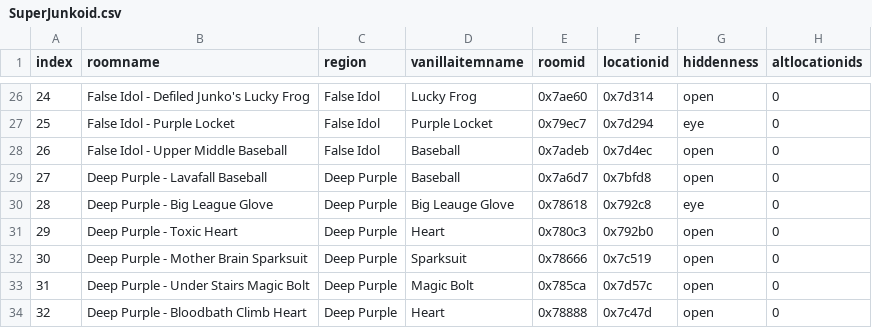
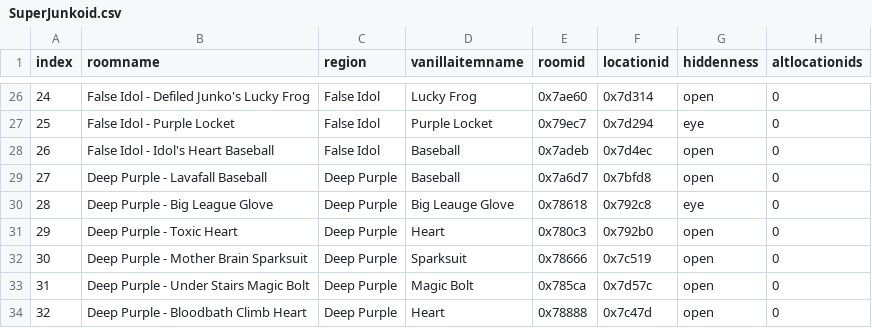
Before and after one commit to Scrungip/SuperJunkoidRandomizer, a CSV file: src/super_junkoid_randomizer/SuperJunkoid.csv, drawn as a sheet; only a part is shown, gaps mark what is left out.

```diff
--- a/src/super_junkoid_randomizer/SuperJunkoid.csv
+++ b/src/super_junkoid_randomizer/SuperJunkoid.csv
@@ -27,3 +27,3 @@ index,roomname,region,vanillaitemname,roomid,locationid,hiddenness,altlocationid
 25,False Idol - Purple Locket,False Idol,Purple Locket,0x79ec7,0x7d294,eye,0
-26,False Idol - Upper Middle Baseball,False Idol,Baseball,0x7adeb,0x7d4ec,open,0
+26,False Idol - Idol's Heart Baseball,False Idol,Baseball,0x7adeb,0x7d4ec,open,0
 27,Deep Purple - Lavafall Baseball,Deep Purple,Baseball,0x7a6d7,0x7bfd8,open,0
```
